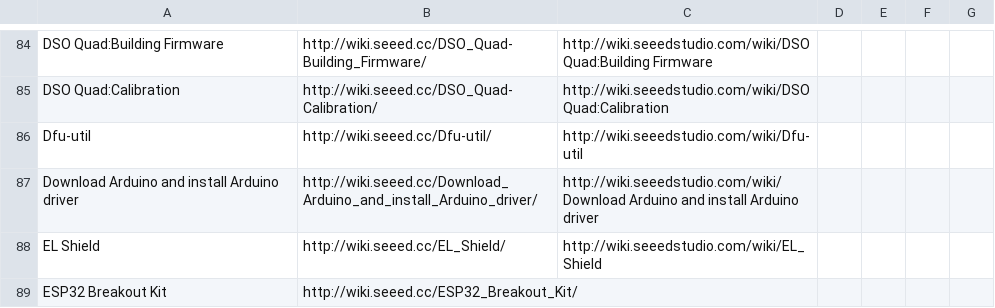
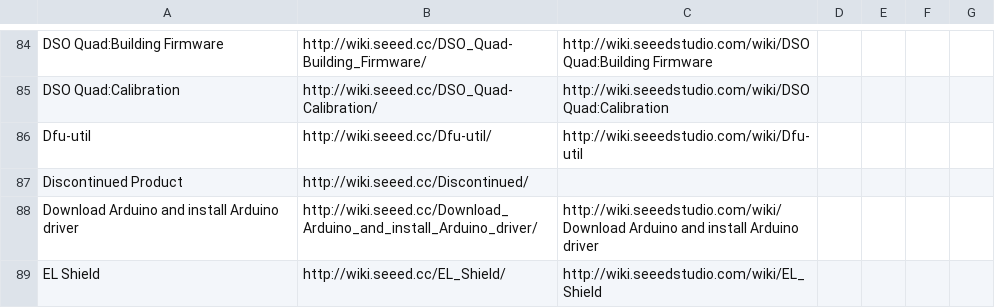
Before and after one commit to SeeedDocument/Seeed-WiKi, a CSV file: OldWiki-NewWiki-Mapping.csv, drawn as a sheet; only a part is shown, gaps mark what is left out; the shorter side is filled out with more unchanged rows.

```diff
--- a/OldWiki-NewWiki-Mapping.csv
+++ b/OldWiki-NewWiki-Mapping.csv
@@ -86,2 +86,3 @@ DSO Quad:Calibration,http://wiki.seeed.cc/DSO_Quad-Calibration/,http://wiki.seee
 Dfu-util,http://wiki.seeed.cc/Dfu-util/,http://wiki.seeedstudio.com/wiki/Dfu-util
+Discontinued Product,http://wiki.seeed.cc/Discontinued/,
 Download Arduino and install Arduino driver,http://wiki.seeed.cc/Download_Arduino_and_install_Arduino_driver/,http://wiki.seeedstudio.com/wiki/Download Arduino and install Arduino driver
```
Also changed, not shown: 5 other files.
